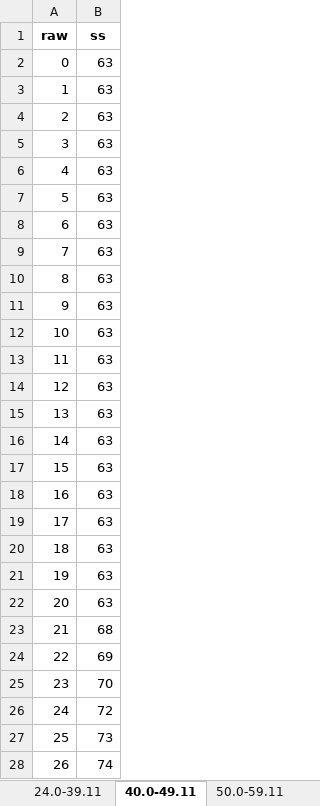
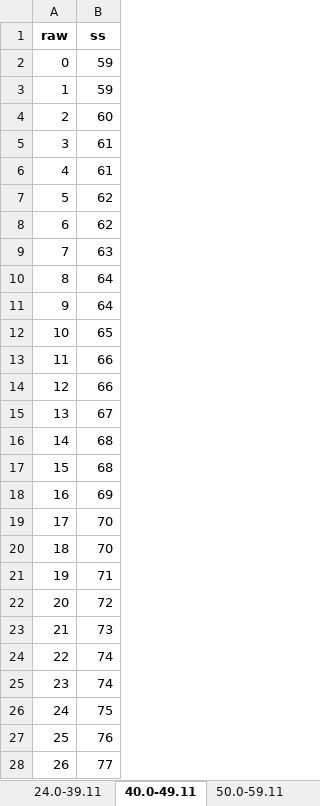
Before and after one commit to wpspublish-public/DSHerzberg-TOD-R, an Excel workbook: OUTPUT-FILES/NORMS/TODC_adult_10.28.21_for norms/nwr_sum-adult-raw-ss-lookup-tabbed-age.xlsx, sheet 40.0-49.11, drawn as a sheet; only a part is shown; values as stored, in another font and other column widths than the file's, no borders; the diff covers the shown part only; the diff names each change by its address in the sheet, - before the commit and + after, or states it on an @@ line.

```diff
--- a/OUTPUT-FILES/NORMS/TODC_adult_10.28.21_for norms/nwr_sum-adult-raw-ss-lookup-tabbed-age.xlsx (sheet 40.0-49.11)
+++ b/OUTPUT-FILES/NORMS/TODC_adult_10.28.21_for norms/nwr_sum-adult-raw-ss-lookup-tabbed-age.xlsx (sheet 40.0-49.11)
-B2:B3 (ss): 63
+B2:B3 (ss): 59
-B4 (ss): 63
+B4 (ss): 60
-B5:B6 (ss): 63
+B5:B6 (ss): 61
-B7:B8 (ss): 63
+B7:B8 (ss): 62
-B10:B11 (ss): 63
+B10:B11 (ss): 64
-B12 (ss): 63
+B12 (ss): 65
-B13:B14 (ss): 63
+B13:B14 (ss): 66
-B15 (ss): 63
+B15 (ss): 67
-B16:B17 (ss): 63
+B16:B17 (ss): 68
-B18 (ss): 63
+B18 (ss): 69
-B19:B20 (ss): 63
+B19:B20 (ss): 70
-B21 (ss): 63
+B21 (ss): 71
-B22 (ss): 63
+B22 (ss): 72
-B23 (ss): 68
+B23 (ss): 73
-B24 (ss): 69
+B24 (ss): 74
-B25 (ss): 70
+B25 (ss): 74
-B26 (ss): 72
+B26 (ss): 75
-B27 (ss): 73
+B27 (ss): 76
-B28 (ss): 74
+B28 (ss): 77
```
Also changed, not shown: 21 edited cells elsewhere in this sheet, sheet 70.0-89.11, sheet 60.0-69.11, sheet 50.0-59.11, sheet 18.0-23.11, sheet 24.0-39.11, OUTPUT-FILES/NORMS/TODC_adult_10.28.21_for norms/riw_sum-adult-raw-ss-lookup-tabbed-age.xlsx, 17 other files.
